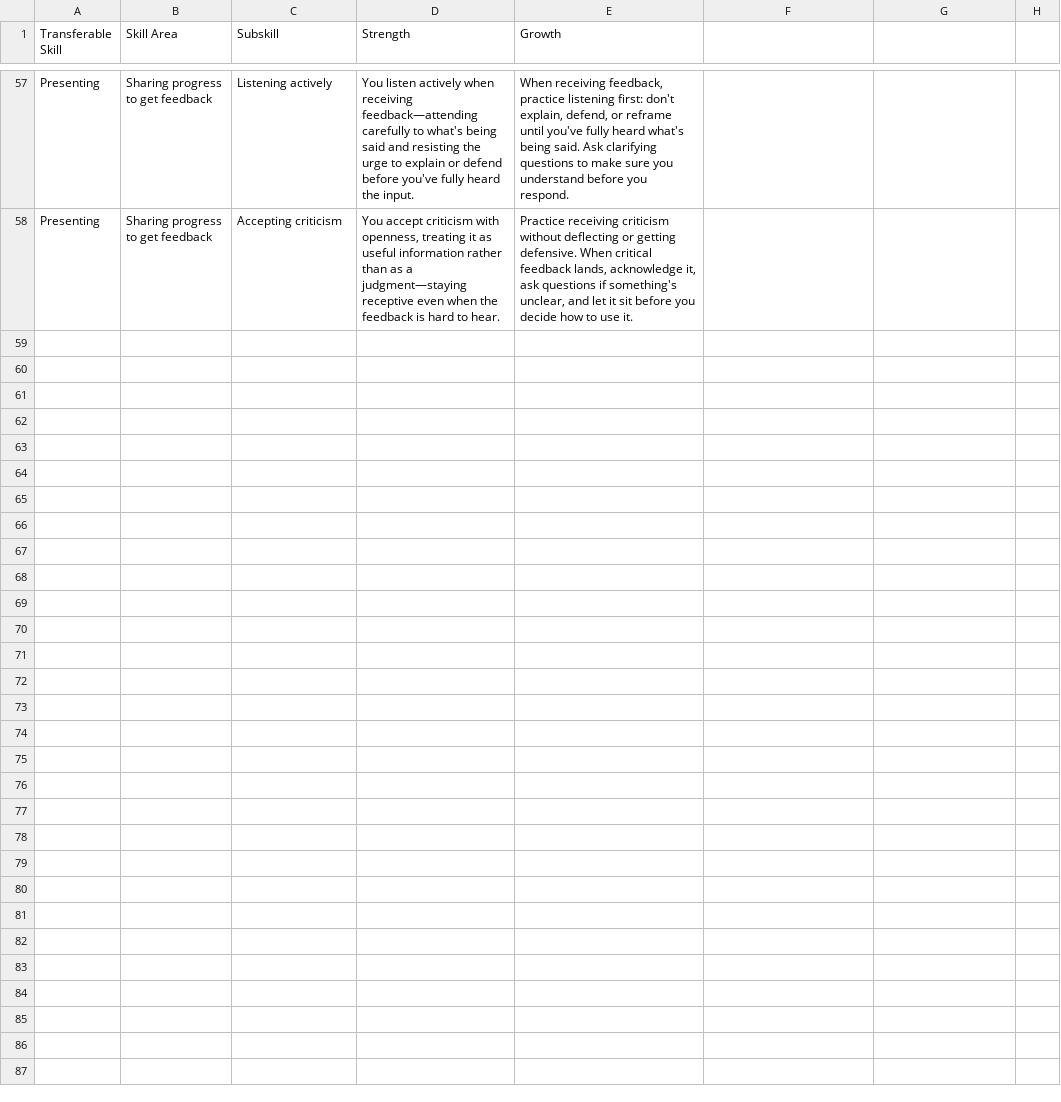
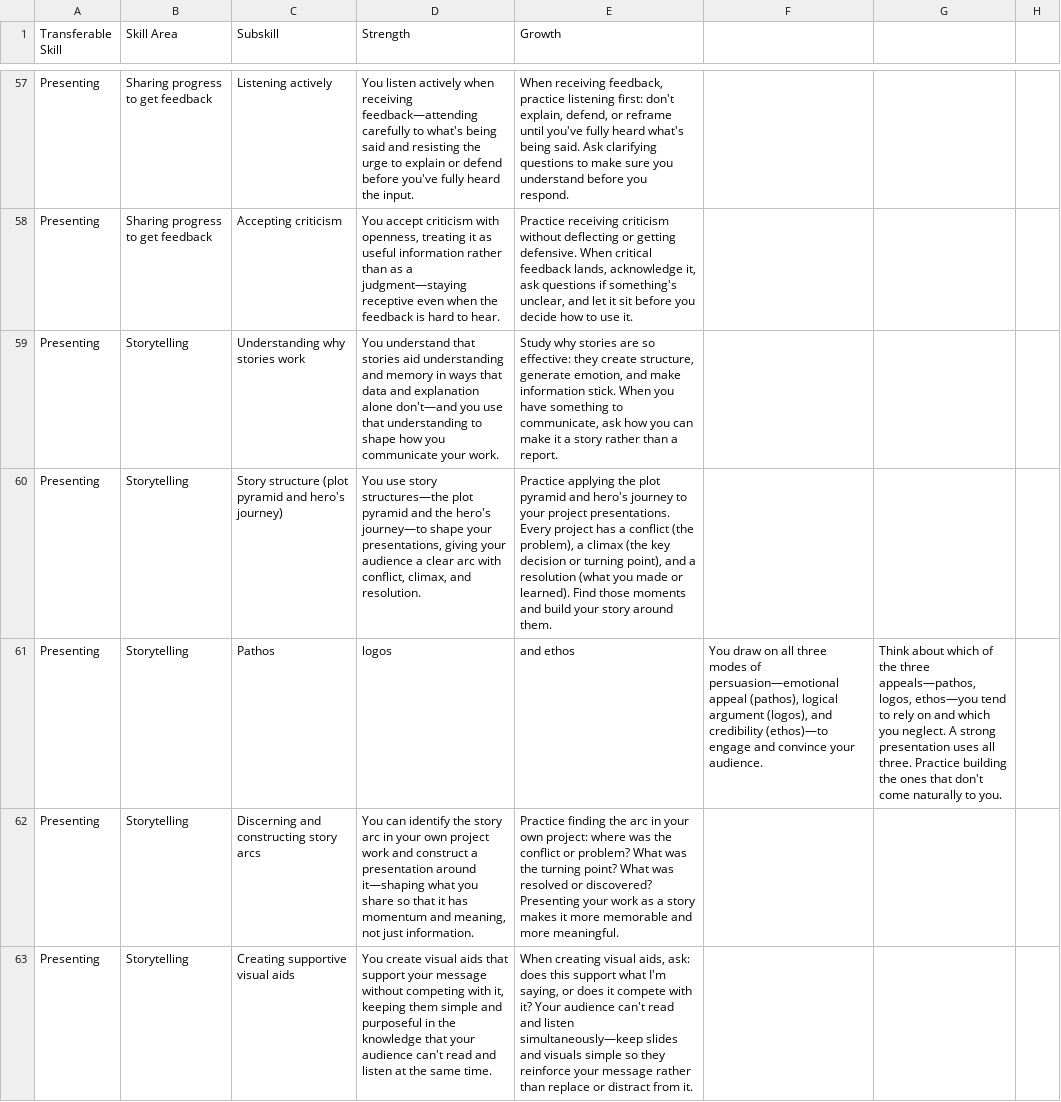
Before and after one commit to craigiest/reportcard, a CSV file: docs/comment_bank_project_skills.csv, drawn as a sheet; only a part is shown, gaps mark what is left out; the diff names each change by its address in the sheet, - before the commit and + after, or states it on an @@ line.

```diff
--- a/docs/comment_bank_project_skills.csv
+++ b/docs/comment_bank_project_skills.csv
+row 59: Presenting | Storytelling | Understanding why stories work | You understand that stories aid understanding and memory in ways that data and explanation alone don't—and you use that understanding to shape how you communicate your work. | Study why stories are so effective: they create structure, generate emotion, and make information stick. When you have something to communicate, ask how you can make it a story rather than a report.
+row 60: Presenting | Storytelling | Story structure (plot pyramid and hero's journey) | You use story structures—the plot pyramid and the hero's journey—to shape your presentations, giving your audience a clear arc with conflict, climax, and resolution. | Practice applying the plot pyramid and hero's journey to your project presentations. Every project has a conflict (the problem), a climax (the key decision or turning point), and a resolution (what you made or learned). Find those moments and build your story around them.
+row 61: Presenting | Storytelling | Pathos | logos | and ethos | You draw on all three modes of persuasion—emotional appeal (pathos), logical argument (logos), and credibility (ethos)—to engage and convince your audience. | Think about which of the three appeals—pathos, logos, ethos—you tend to rely on and which you neglect. A strong presentation uses all three. Practice building the ones that don't come naturally to you.
+row 62: Presenting | Storytelling | Discerning and constructing story arcs | You can identify the story arc in your own project work and construct a presentation around it—shaping what you share so that it has momentum and meaning, not just information. | Practice finding the arc in your own project: where was the conflict or problem? What was the turning point? What was resolved or discovered? Presenting your work as a story makes it more memorable and more meaningful.
+row 63: Presenting | Storytelling | Creating supportive visual aids | You create visual aids that support your message without competing with it, keeping them simple and purposeful in the knowledge that your audience can't read and listen at the same time. | When creating visual aids, ask: does this support what I'm saying, or does it compete with it? Your audience can't read and listen simultaneously—keep slides and visuals simple so they reinforce your message rather than replace or distract from it.
```
